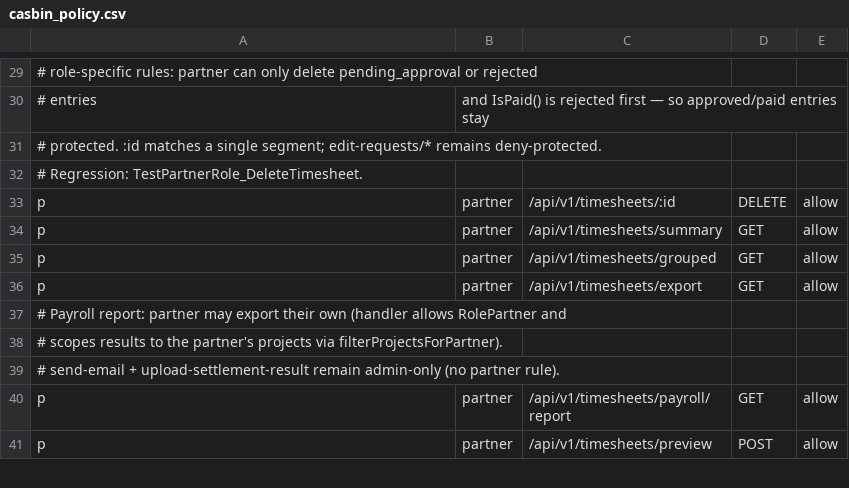
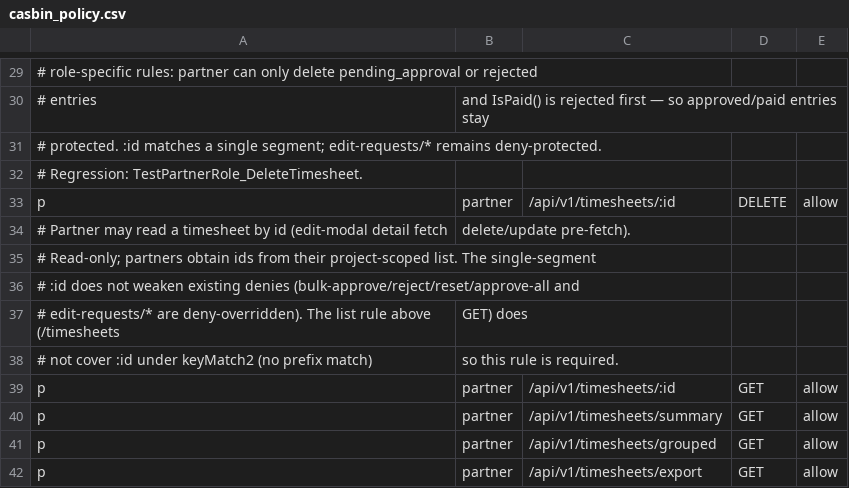
Before and after one commit to 4rankng/payroll, a CSV file: backend/configs/casbin_policy.csv, drawn as a sheet; only a part is shown, gaps mark what is left out; the shorter side is filled out with more unchanged rows; the diff names each change by its address in the sheet, - before the commit and + after, or states it on an @@ line.

```diff
--- a/backend/configs/casbin_policy.csv
+++ b/backend/configs/casbin_policy.csv
+row 34: # Partner may read a timesheet by id (edit-modal detail fetch | delete/update pre-fetch).
+row 35: # Read-only; partners obtain ids from their project-scoped list. The single-segment
+row 36: # :id does not weaken existing denies (bulk-approve/reject/reset/approve-all and
+row 37: # edit-requests/* are deny-overridden). The list rule above (/timesheets | GET) does
+row 38: # not cover :id under keyMatch2 (no prefix match) | so this rule is required.
+row 39: p | partner | /api/v1/timesheets/:id | GET | allow
```
Also changed, not shown: 2 other files.
